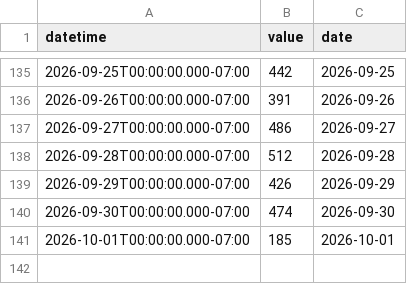
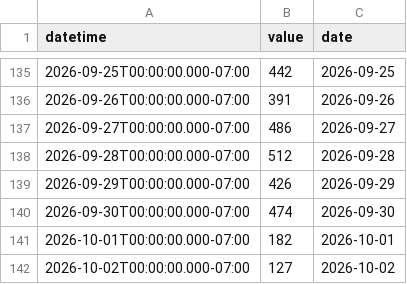
Before and after one commit to rossyndicate/TLS_DSS, a CSV file: data_submodule/raw_data/target_output/granby_daily_pump_data.csv, drawn as a sheet; only a part is shown, gaps mark what is left out.

```diff
--- a/data_submodule/raw_data/target_output/granby_daily_pump_data.csv
+++ b/data_submodule/raw_data/target_output/granby_daily_pump_data.csv
@@ -140,2 +140,3 @@ datetime,value,date
 2026-09-30T00:00:00.000-07:00,474,2026-09-30
-2026-10-01T00:00:00.000-07:00,185,2026-10-01
+2026-10-01T00:00:00.000-07:00,182,2026-10-01
+2026-10-02T00:00:00.000-07:00,127,2026-10-02
```
Also changed, not shown: data_submodule/raw_data/target_output/SM_MID_L1.csv, data_submodule/raw_data/target_output/grand_east_inlet_daily.csv, 6 other files.
